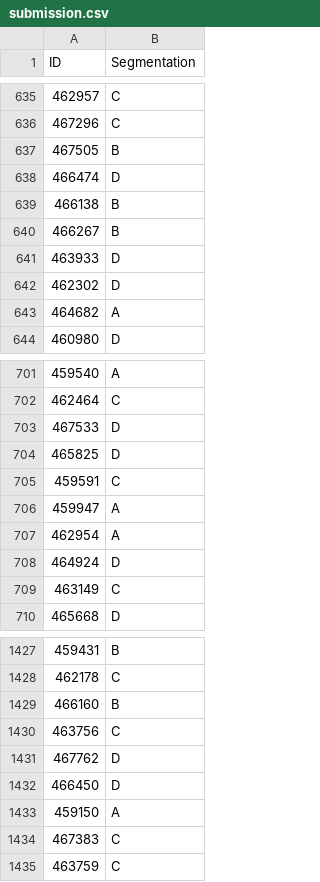
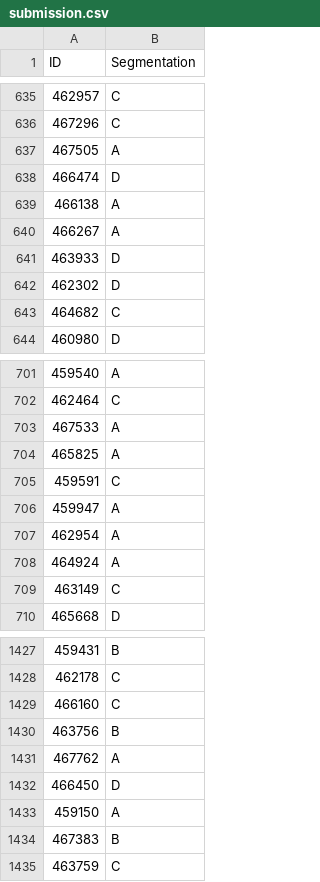
Before and after one commit to shafiqIrv/Praktikum-1, a CSV file: output/submission.csv, drawn as a sheet; only a part is shown, gaps mark what is left out; the diff covers the shown part only.

```diff
--- a/output/submission.csv
+++ b/output/submission.csv
@@ -636,9 +636,9 @@ ID,Segmentation
 467296,C
-467505,B
+467505,A
 466474,D
-466138,B
-466267,B
+466138,A
+466267,A
 463933,D
 462302,D
-464682,A
+464682,C
 460980,D
@@ -702,4 +702,4 @@ ID,Segmentation
 462464,C
-467533,D
-465825,D
+467533,A
+465825,A
 459591,C
@@ -707,3 +707,3 @@ ID,Segmentation
 462954,A
-464924,D
+464924,A
 463149,C
@@ -1428,8 +1428,8 @@ ID,Segmentation
 462178,C
-466160,B
-463756,C
-467762,D
+466160,C
+463756,B
+467762,A
 466450,D
 459150,A
-467383,C
+467383,B
 463759,C
```
Also changed, not shown: 164 edited cells elsewhere in this file, 1 other file.
